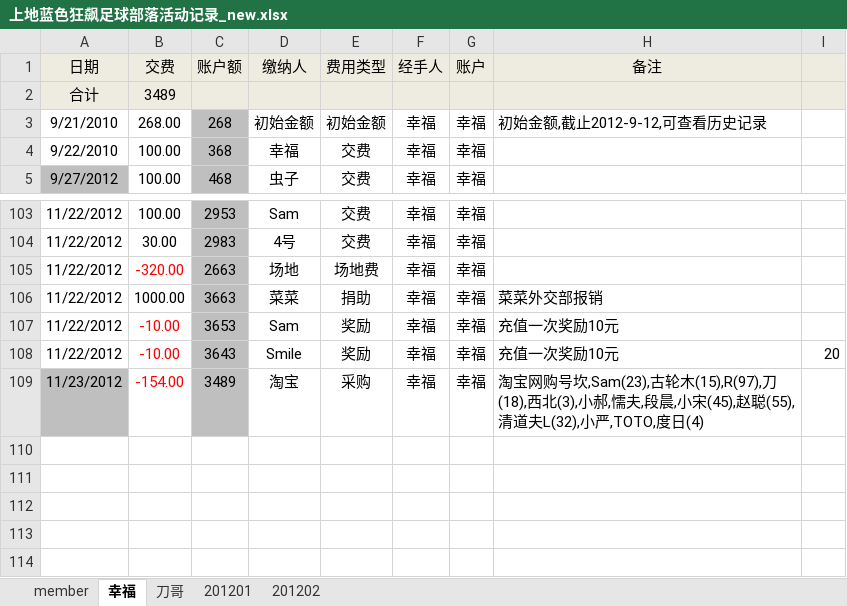
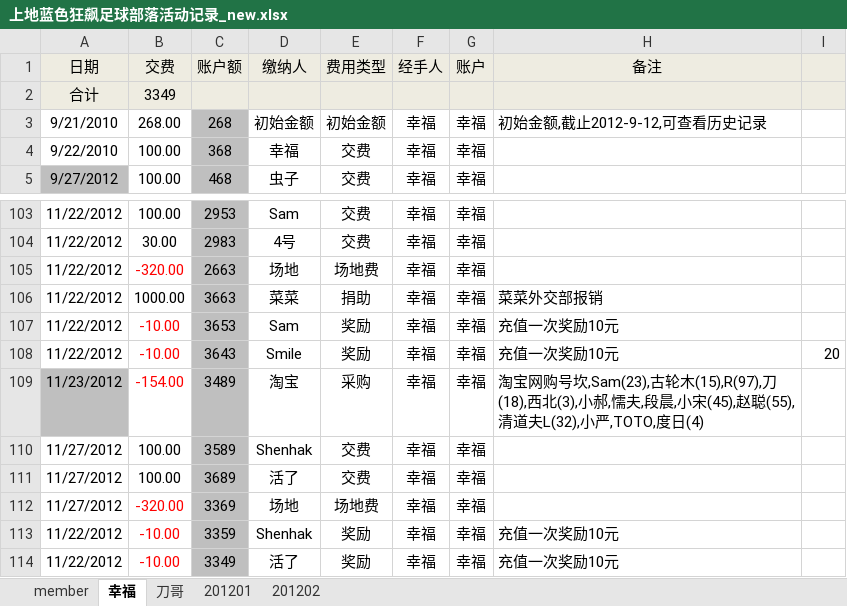
Before and after one commit to jackba/weathervcm, an Excel workbook: house/上地蓝色狂飙足球部落活动记录_new.xlsx, sheet 幸福, drawn as a sheet; only a part is shown, gaps mark what is left out; values as stored, in another font and other column widths than the file's, no borders; the diff names each change by its address in the sheet, - before the commit and + after, or states it on an @@ line.

```diff
--- a/house/上地蓝色狂飙足球部落活动记录_new.xlsx (sheet 幸福)
+++ b/house/上地蓝色狂飙足球部落活动记录_new.xlsx (sheet 幸福)
-B2 (交费): 3489
+B2 (交费): 3349
+row 110: 11/27/2012 | 100.00 | 3589 | Shenhak | 交费 | 幸福 | 幸福
+row 111: 11/27/2012 | 100.00 | 3689 | 活了 | 交费 | 幸福 | 幸福
+row 112: 11/27/2012 | -320.00 | 3369 | 场地 | 场地费 | 幸福 | 幸福
+row 113: 11/22/2012 | -10.00 | 3359 | Shenhak | 奖励 | 幸福 | 幸福 | 充值一次奖励10元
+row 114: 11/22/2012 | -10.00 | 3349 | 活了 | 奖励 | 幸福 | 幸福 | 充值一次奖励10元
```
Also changed, not shown: sheet member, sheet 201201.
